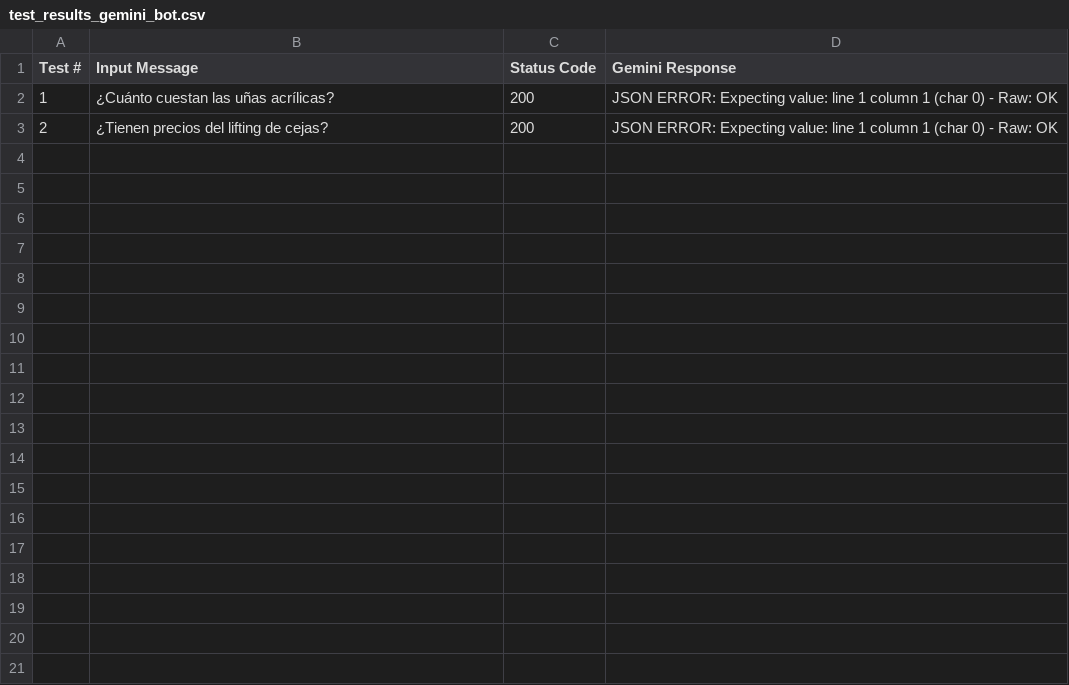
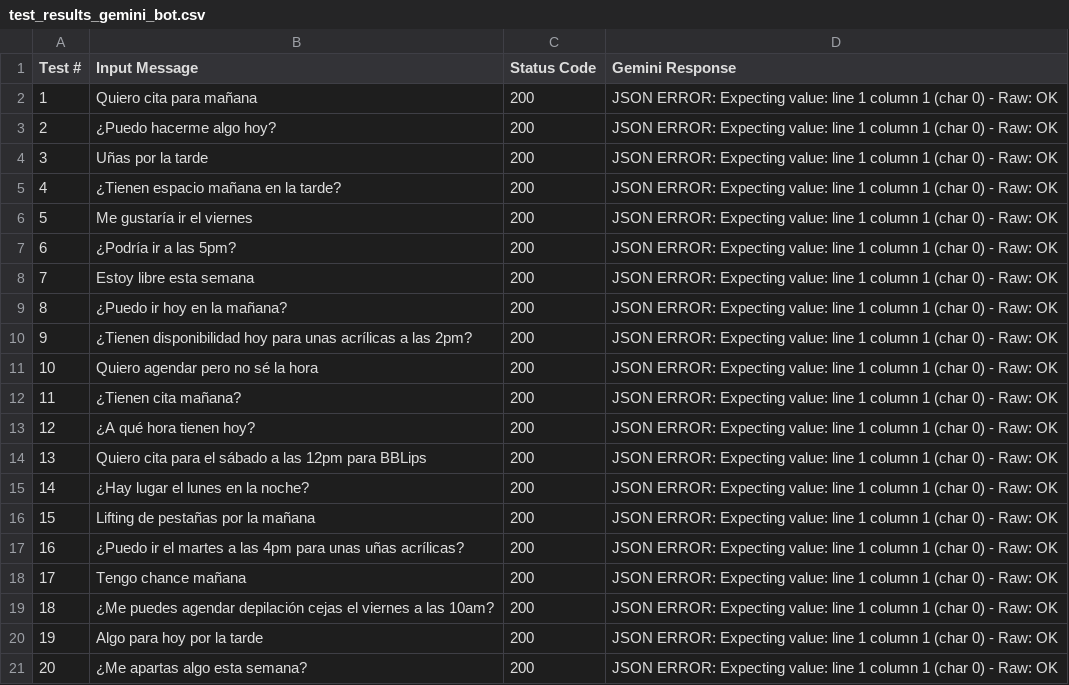
Before and after one commit to danielpinto-developer/beauty-bot-gemini-adk, a CSV file: test_results_gemini_bot.csv, drawn as a sheet.

```diff
--- a/test_results_gemini_bot.csv
+++ b/test_results_gemini_bot.csv
@@ -1,3 +1,21 @@
 Test #,Input Message,Status Code,Gemini Response
-1,¿Cuánto cuestan las uñas acrílicas?,200,JSON ERROR: Expecting value: line 1 column 1 (char 0) - Raw: OK
-2,¿Tienen precios del lifting de cejas?,200,JSON ERROR: Expecting value: line 1 column 1 (char 0) - Raw: OK
+1,Quiero cita para mañana,200,JSON ERROR: Expecting value: line 1 column 1 (char 0) - Raw: OK
+2,¿Puedo hacerme algo hoy?,200,JSON ERROR: Expecting value: line 1 column 1 (char 0) - Raw: OK
+3,Uñas por la tarde,200,JSON ERROR: Expecting value: line 1 column 1 (char 0) - Raw: OK
+4,¿Tienen espacio mañana en la tarde?,200,JSON ERROR: Expecting value: line 1 column 1 (char 0) - Raw: OK
+5,Me gustaría ir el viernes,200,JSON ERROR: Expecting value: line 1 column 1 (char 0) - Raw: OK
+6,¿Podría ir a las 5pm?,200,JSON ERROR: Expecting value: line 1 column 1 (char 0) - Raw: OK
+7,Estoy libre esta semana,200,JSON ERROR: Expecting value: line 1 column 1 (char 0) - Raw: OK
+8,¿Puedo ir hoy en la mañana?,200,JSON ERROR: Expecting value: line 1 column 1 (char 0) - Raw: OK
+9,¿Tienen disponibilidad hoy para unas acrílicas a las 2pm?,200,JSON ERROR: Expecting value: line 1 column 1 (char 0) - Raw: OK
+10,Quiero agendar pero no sé la hora,200,JSON ERROR: Expecting value: line 1 column 1 (char 0) - Raw: OK
+11,¿Tienen cita mañana?,200,JSON ERROR: Expecting value: line 1 column 1 (char 0) - Raw: OK
+12,¿A qué hora tienen hoy?,200,JSON ERROR: Expecting value: line 1 column 1 (char 0) - Raw: OK
+13,Quiero cita para el sábado a las 12pm para BBLips,200,JSON ERROR: Expecting value: line 1 column 1 (char 0) - Raw: OK
+14,¿Hay lugar el lunes en la noche?,200,JSON ERROR: Expecting value: line 1 column 1 (char 0) - Raw: OK
+15,Lifting de pestañas por la mañana,200,JSON ERROR: Expecting value: line 1 column 1 (char 0) - Raw: OK
+16,¿Puedo ir el martes a las 4pm para unas uñas acrílicas?,200,JSON ERROR: Expecting value: line 1 column 1 (char 0) - Raw: OK
+17,Tengo chance mañana,200,JSON ERROR: Expecting value: line 1 column 1 (char 0) - Raw: OK
+18,¿Me puedes agendar depilación cejas el viernes a las 10am?,200,JSON ERROR: Expecting value: line 1 column 1 (char 0) - Raw: OK
+19,Algo para hoy por la tarde,200,JSON ERROR: Expecting value: line 1 column 1 (char 0) - Raw: OK
+20,¿Me apartas algo esta semana?,200,JSON ERROR: Expecting value: line 1 column 1 (char 0) - Raw: OK
```
Also changed, not shown: 1 other file.
